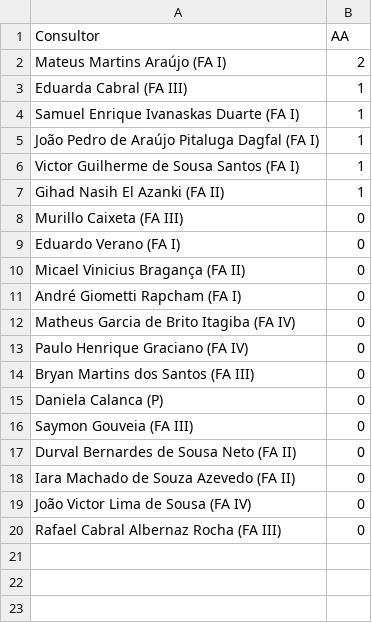
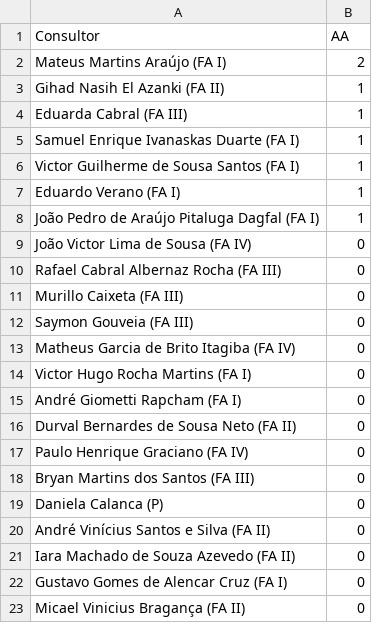
Before and after one commit to officew1goiania/gestaoavista2, a CSV file: ranking_muapd.csv, drawn as a sheet.

```diff
--- a/ranking_muapd.csv
+++ b/ranking_muapd.csv
@@ -2,12 +2,16 @@ Consultor,AA
 Mateus Martins Araújo (FA I),2
+Gihad Nasih El Azanki (FA II),1
 Eduarda Cabral (FA III),1
 Samuel Enrique Ivanaskas Duarte (FA I),1
+Victor Guilherme de Sousa Santos (FA I),1
+Eduardo Verano (FA I),1
 João Pedro de Araújo Pitaluga Dagfal (FA I),1
-Victor Guilherme de Sousa Santos (FA I),1
-Gihad Nasih El Azanki (FA II),1
+João Victor Lima de Sousa (FA IV),0
+Rafael Cabral Albernaz Rocha (FA III),0
 Murillo Caixeta (FA III),0
-Eduardo Verano (FA I),0
-Micael Vinicius Bragança (FA II),0
+Saymon Gouveia (FA III),0
+Matheus Garcia de Brito Itagiba (FA IV),0
+Victor Hugo Rocha Martins (FA I),0
 André Giometti Rapcham (FA I),0
-Matheus Garcia de Brito Itagiba (FA IV),0
+Durval Bernardes de Sousa Neto (FA II),0
 Paulo Henrique Graciano (FA IV),0
@@ -15,6 +19,5 @@ Bryan Martins dos Santos (FA III),0
 Daniela Calanca (P),0
-Saymon Gouveia (FA III),0
-Durval Bernardes de Sousa Neto (FA II),0
+André Vinícius Santos e Silva (FA II),0
 Iara Machado de Souza Azevedo (FA II),0
-João Victor Lima de Sousa (FA IV),0
-Rafael Cabral Albernaz Rocha (FA III),0
+Gustavo Gomes de Alencar Cruz (FA I),0
+Micael Vinicius Bragança (FA II),0
```
Also changed, not shown: dados_extraidos.csv, dados_semana.csv, 3 other files.
